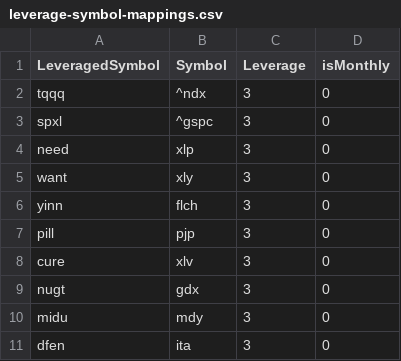
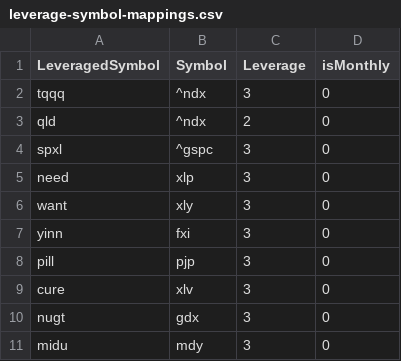
Before and after one commit to dblalock/dollars, a CSV file: data/leverage-symbol-mappings.csv (was leverage-symbol-mappings.csv), drawn as a sheet; only a part is shown; the shorter side is filled out with more unchanged rows.

Commit message:
organize repo + get master df of all monthly data working

```diff
--- a/leverage-symbol-mappings.csv
+++ b/data/leverage-symbol-mappings.csv
@@ -2,2 +2,3 @@ LeveragedSymbol,Symbol,Leverage,isMonthly
 tqqq,^ndx,3,0
+qld,^ndx,2,0
 spxl,^gspc,3,0
@@ -5,3 +6,3 @@ need,xlp,3,0
 want,xly,3,0
-yinn,flch,3,0
+yinn,fxi,3,0
 pill,pjp,3,0
```
Also changed, not shown: 12 other files.
